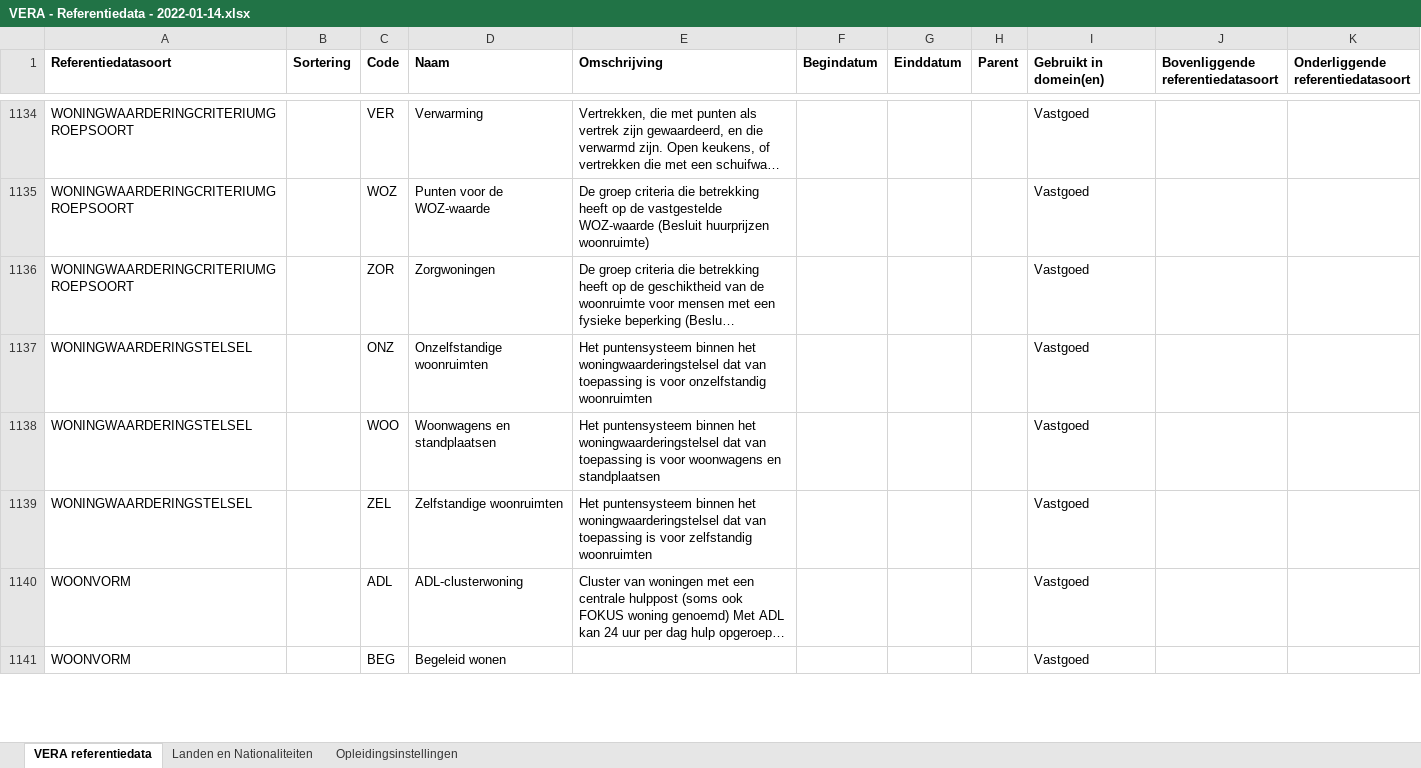
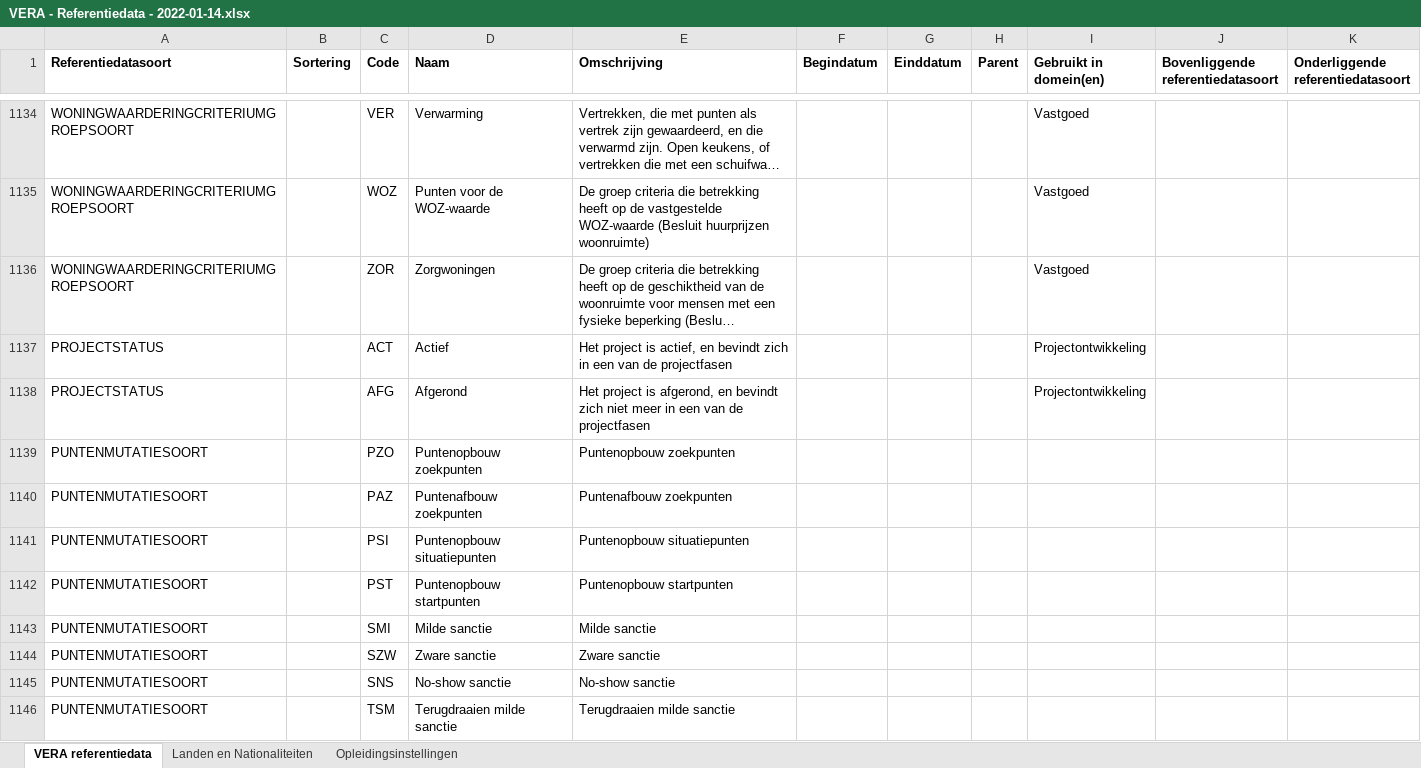
Before and after one commit to Aedes-datastandaarden/VERA-Standaard-3.x, an Excel workbook: Referentiedata/VERA - Referentiedata - 2022-01-14.xlsx, sheet VERA referentiedata, drawn as a sheet; only a part is shown, gaps mark what is left out; the shorter side is filled out with more unchanged rows; long unchanged cells end in …; values as stored, in another font and other column widths than the file's, no borders; table styles not drawn; the diff covers the shown part only; the diff names each change by its address in the sheet, - before the commit and + after, or states it on an @@ line.

Commit message:
Update VERA - Referentiedata - 2022-01-14.xlsx
fix missende referentiedata 13-1

```diff
--- a/Referentiedata/VERA - Referentiedata - 2022-01-14.xlsx (sheet VERA referentiedata)
+++ b/Referentiedata/VERA - Referentiedata - 2022-01-14.xlsx (sheet VERA referentiedata)
+row 1137: PROJECTSTATUS |  | ACT | Actief | Het project is actief, en bevindt zich in een van de projectfasen |  |  |  | Projectontwikkeling
+row 1138: PROJECTSTATUS |  | AFG | Afgerond | Het project is afgerond, en bevindt zich niet meer in een van de projectfasen |  |  |  | Projectontwikkeling
+row 1139: PUNTENMUTATIESOORT |  | PZO | Puntenopbouw zoekpunten | Puntenopbouw zoekpunten
+row 1140: PUNTENMUTATIESOORT |  | PAZ | Puntenafbouw zoekpunten | Puntenafbouw zoekpunten
+row 1141: PUNTENMUTATIESOORT |  | PSI | Puntenopbouw situatiepunten | Puntenopbouw situatiepunten
+row 1142: PUNTENMUTATIESOORT |  | PST | Puntenopbouw startpunten | Puntenopbouw startpunten
+row 1143: PUNTENMUTATIESOORT |  | SMI | Milde sanctie | Milde sanctie
+row 1144: PUNTENMUTATIESOORT |  | SZW | Zware sanctie | Zware sanctie
+row 1145: PUNTENMUTATIESOORT |  | SNS | No-show sanctie | No-show sanctie
+row 1146: PUNTENMUTATIESOORT |  | TSM | Terugdraaien milde sanctie | Terugdraaien milde sanctie
```
Also changed, not shown: 10 added rows elsewhere in this sheet.
